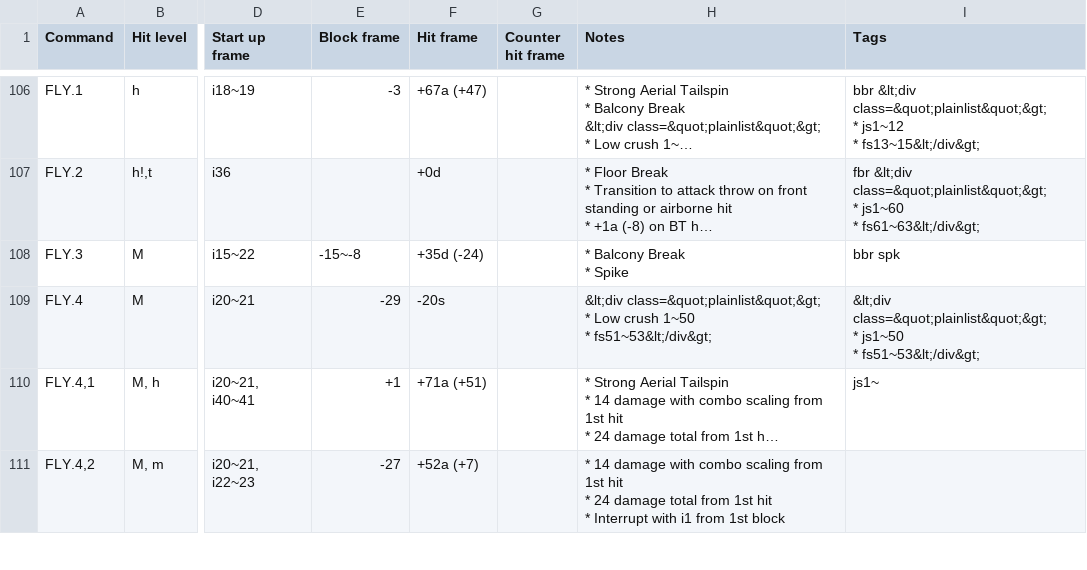
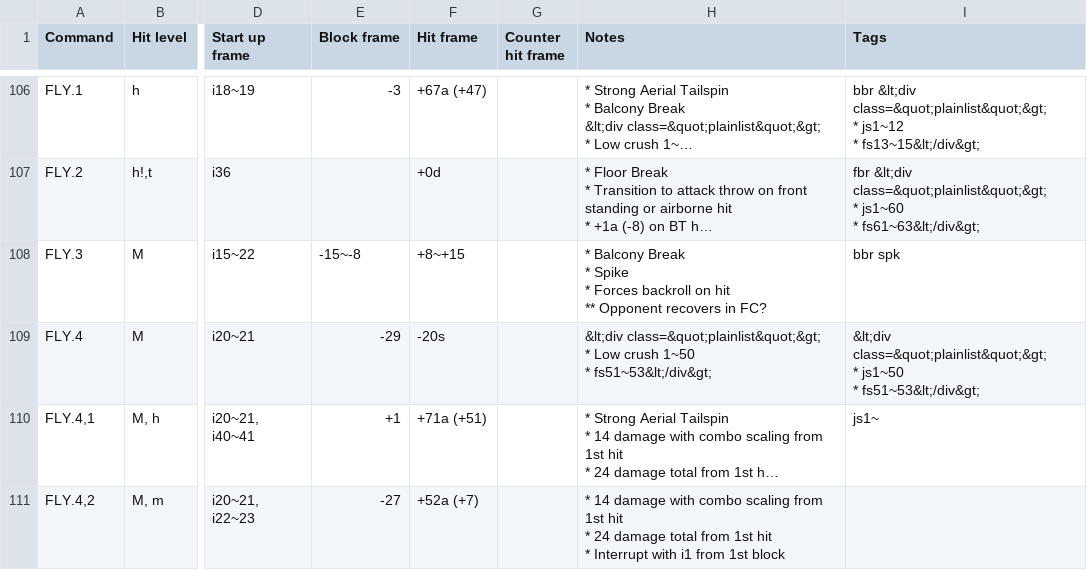
Before and after one commit to pbruvoll/tekkendocs, a CSV file: data/wavuConvertedCsv/devil-jin/devil-jin-special.csv, drawn as a sheet; only a part is shown, gaps mark what is left out; long unchanged cells end in …; ↵ is a line break in a cell; the diff names each change by its address in the sheet, - before the commit and + after, or states it on an @@ line.

Commit message:
wavu-2025-08-16

```diff
--- a/data/wavuConvertedCsv/devil-jin/devil-jin-special.csv
+++ b/data/wavuConvertedCsv/devil-jin/devil-jin-special.csv
-F108 (Hit frame): +35d (-24)
+F108 (Hit frame): +8~+15
-H108 (Notes): …* Spike
+H108 (Notes): …* Spike ↵ * Forces backroll on hit ↵ ** Opponent recovers in FC?
```
Also changed, not shown: data/wavuConvertedCsv/bryan/bryan-special.csv, data/wavuConvertedCsv/kazuya/kazuya-special.csv, 33 other files.
